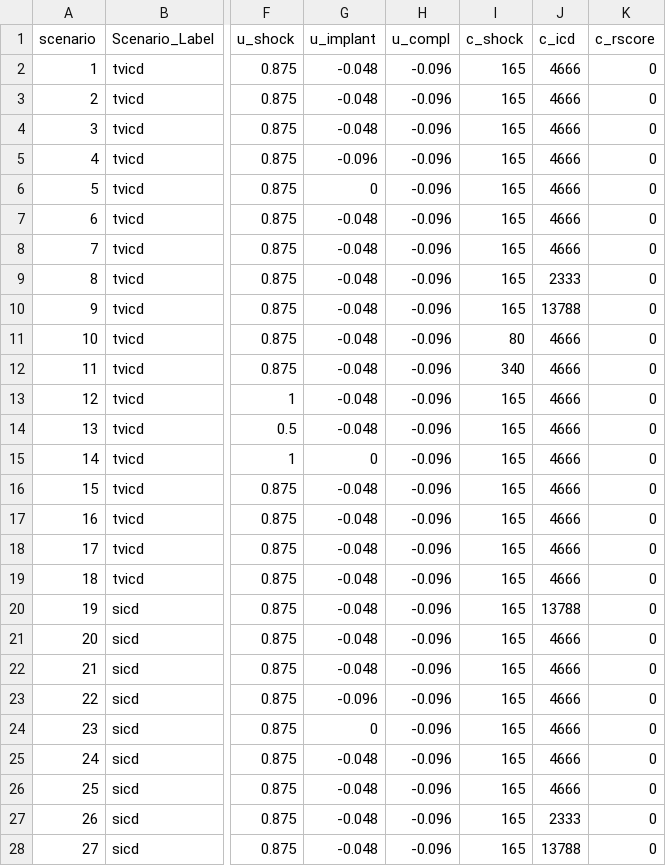
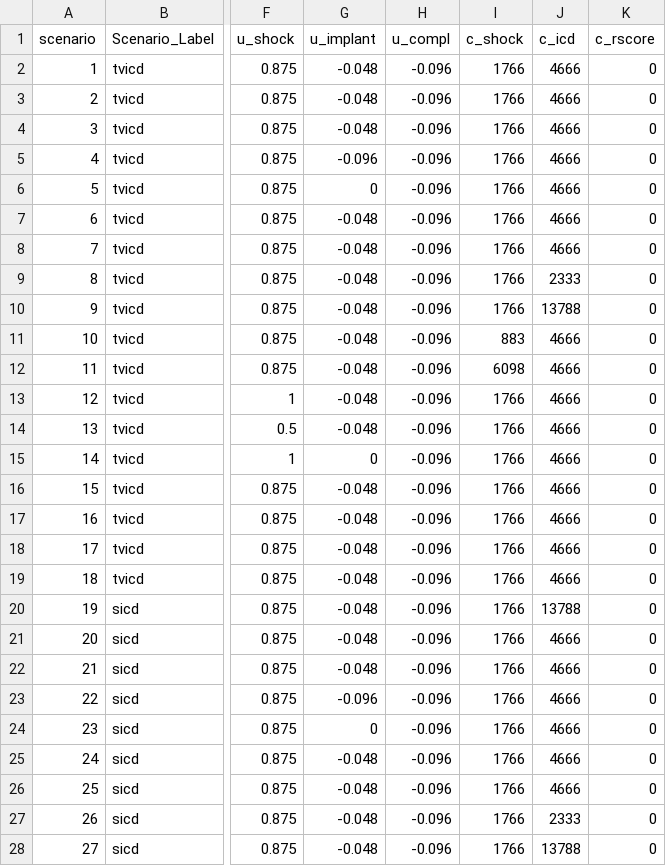
Before and after one commit to n8thangreen/HCMSCDCEanalysis, a CSV file: inst/extdata/scenario_input_values.csv, drawn as a sheet; only a part is shown, gaps mark what is left out; the diff covers the shown part only; the diff names each change by its address in the sheet, - before the commit and + after, or states it on an @@ line.

```diff
--- a/inst/extdata/scenario_input_values.csv
+++ b/inst/extdata/scenario_input_values.csv
-I2:I10 (c_shock): 165
+I2:I10 (c_shock): 1766
-I11 (c_shock): 80
+I11 (c_shock): 883
-I12 (c_shock): 340
+I12 (c_shock): 6098
-I13:I28 (c_shock): 165
+I13:I28 (c_shock): 1766
```
Also changed, not shown: 9 edited cells elsewhere in this file, inst/extdata/input_values.csv, 3 other files.
